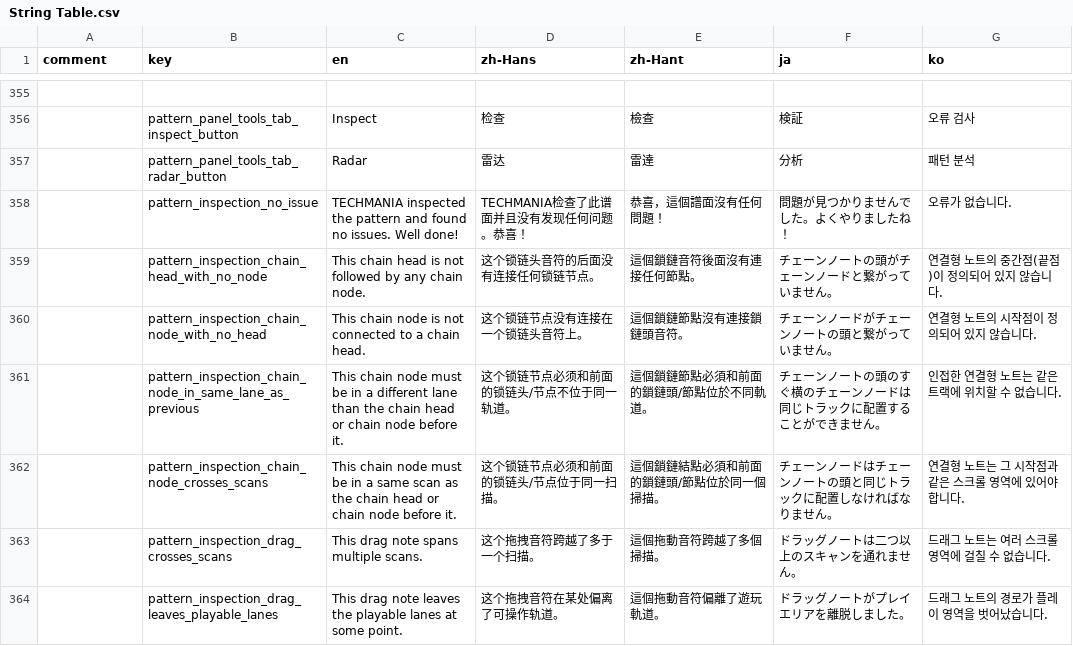
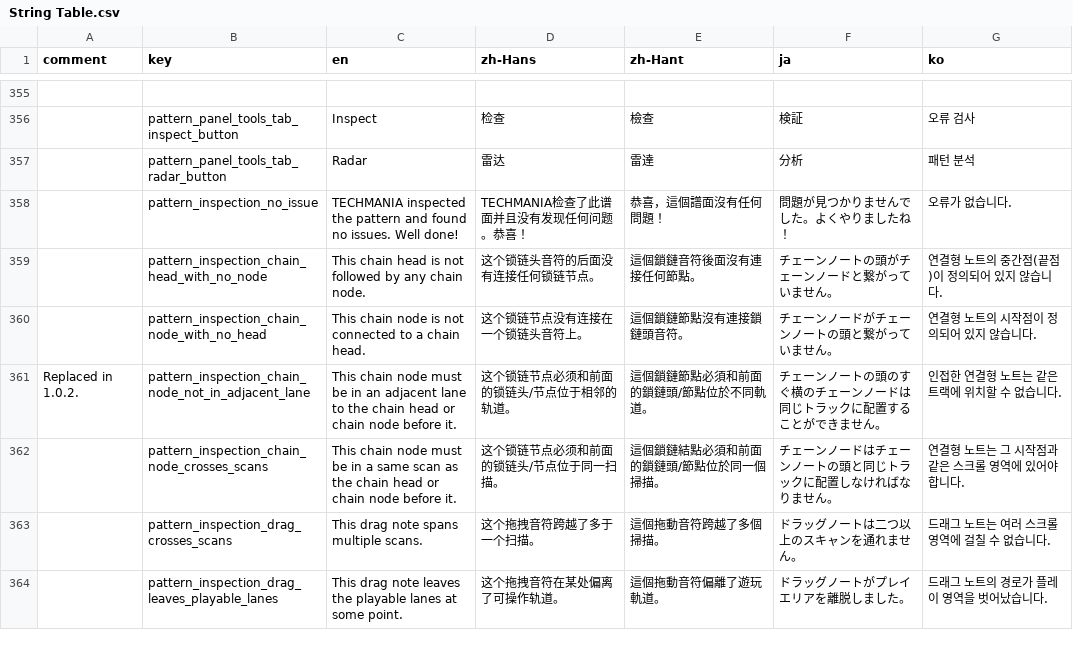
Before and after one commit to techmania-team/techmania, a CSV file: TECHMANIA/Assets/String Table.csv, drawn as a sheet; only a part is shown, gaps mark what is left out; the diff names each change by its address in the sheet, - before the commit and + after, or states it on an @@ line.

Commit message:
Replaced the "chain node in different lane" rule with "chain node in adjacent lane".

```diff
--- a/TECHMANIA/Assets/String Table.csv
+++ b/TECHMANIA/Assets/String Table.csv
-A361 (comment): (empty)
+A361 (comment): Replaced in 1.0.2.
-B361 (key): pattern_inspection_chain_node_in_same_lane_as_previous
+B361 (key): pattern_inspection_chain_node_not_in_adjacent_lane
-C361 (en): …be in a different lane than the chain…
+C361 (en): …be in an adjacent lane to the chain…
-D361 (zh-Hans): 这个锁链节点必须和前面的锁链头/节点不位于同一轨道。
+D361 (zh-Hans): 这个锁链节点必须和前面的锁链头/节点位于相邻的轨道。
```
Also changed, not shown: 1 other file.
